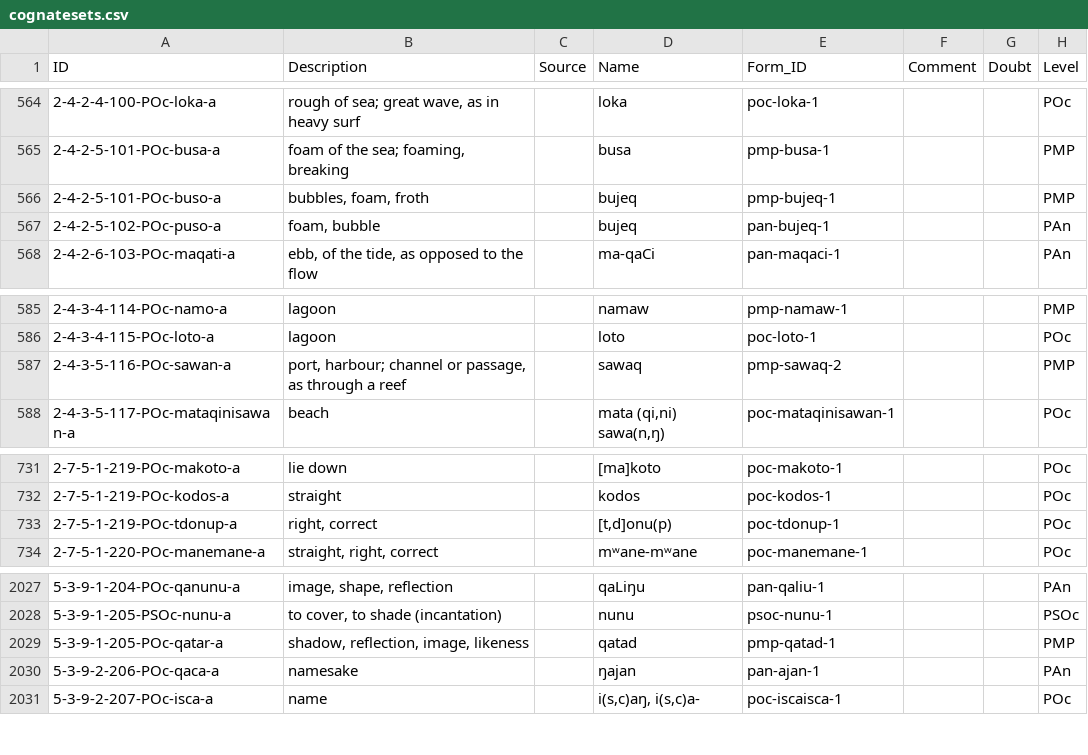
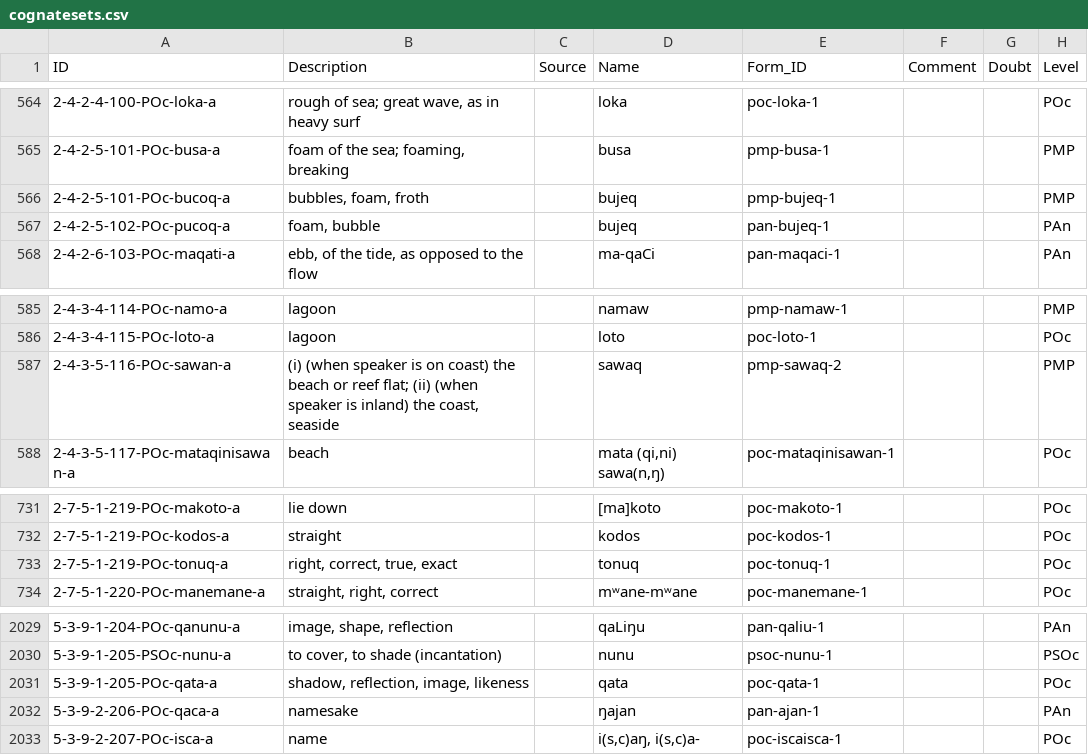
Before and after one commit to lexibank/tlopo, a CSV file: cldf/cognatesets.csv, drawn as a sheet; only a part is shown, gaps mark what is left out; the diff covers the shown part only.

```diff
--- a/cldf/cognatesets.csv
+++ b/cldf/cognatesets.csv
@@ -565,4 +565,4 @@ ID,Description,Source,Name,Form_ID,Comment,Doubt,Level
 2-4-2-5-101-POc-busa-a,"foam of the sea; foaming, breaking",,busa,pmp-busa-1,,,PMP
-2-4-2-5-101-POc-buso-a,"bubbles, foam, froth",,bujeq,pmp-bujeq-1,,,PMP
-2-4-2-5-102-POc-puso-a,"foam, bubble",,bujeq,pan-bujeq-1,,,PAn
+2-4-2-5-101-POc-bucoq-a,"bubbles, foam, froth",,bujeq,pmp-bujeq-1,,,PMP
+2-4-2-5-102-POc-pucoq-a,"foam, bubble",,bujeq,pan-bujeq-1,,,PAn
 2-4-2-6-103-POc-maqati-a,"ebb, of the tide, as opposed to the flow",,ma-qaCi,pan-maqaci-1,,,PAn
@@ -586,3 +586,3 @@ ID,Description,Source,Name,Form_ID,Comment,Doubt,Level
 2-4-3-4-115-POc-loto-a,lagoon,,loto,poc-loto-1,,,POc
-2-4-3-5-116-POc-sawan-a,"port, harbour; channel or passage, as through a reef",,sawaq,pmp-sawaq-2,,,PMP
+2-4-3-5-116-POc-sawan-a,"(i) (when speaker is on coast) the beach or reef flat; (ii) (when speaker is inland) the coast, seaside",,sawaq,pmp-sawaq-2,,,PMP
 2-4-3-5-117-POc-mataqinisawan-a,beach,,"mata (qi,ni) sawa(n,ŋ)",poc-mataqinisawan-1,,,POc
@@ -732,3 +732,3 @@ ID,Description,Source,Name,Form_ID,Comment,Doubt,Level
 2-7-5-1-219-POc-kodos-a,straight,,kodos,poc-kodos-1,,,POc
-2-7-5-1-219-POc-tdonup-a,"right, correct",,"[t,d]onu(p)",poc-tdonup-1,,,POc
+2-7-5-1-219-POc-tonuq-a,"right, correct, true, exact",,tonuq,poc-tonuq-1,,,POc
 2-7-5-1-220-POc-manemane-a,"straight, right, correct",,mʷane-mʷane,poc-manemane-1,,,POc
@@ -2028,3 +2030,3 @@ ID,Description,Source,Name,Form_ID,Comment,Doubt,Level
 5-3-9-1-205-PSOc-nunu-a,"to cover, to shade (incantation)",,nunu,psoc-nunu-1,,,PSOc
-5-3-9-1-205-POc-qatar-a,"shadow, reflection, image, likeness",,qatad,pmp-qatad-1,,,PMP
+5-3-9-1-205-POc-qata-a,"shadow, reflection, image, likeness",,qata,poc-qata-1,,,POc
 5-3-9-2-206-POc-qaca-a,namesake,,ŋajan,pan-ajan-1,,,PAn
```
Also changed, not shown: 6 added rows, 11 removed rows and 1 edited cell elsewhere in this file, cldf/cf.csv, cldf/cfitems.csv, 26 other files.
